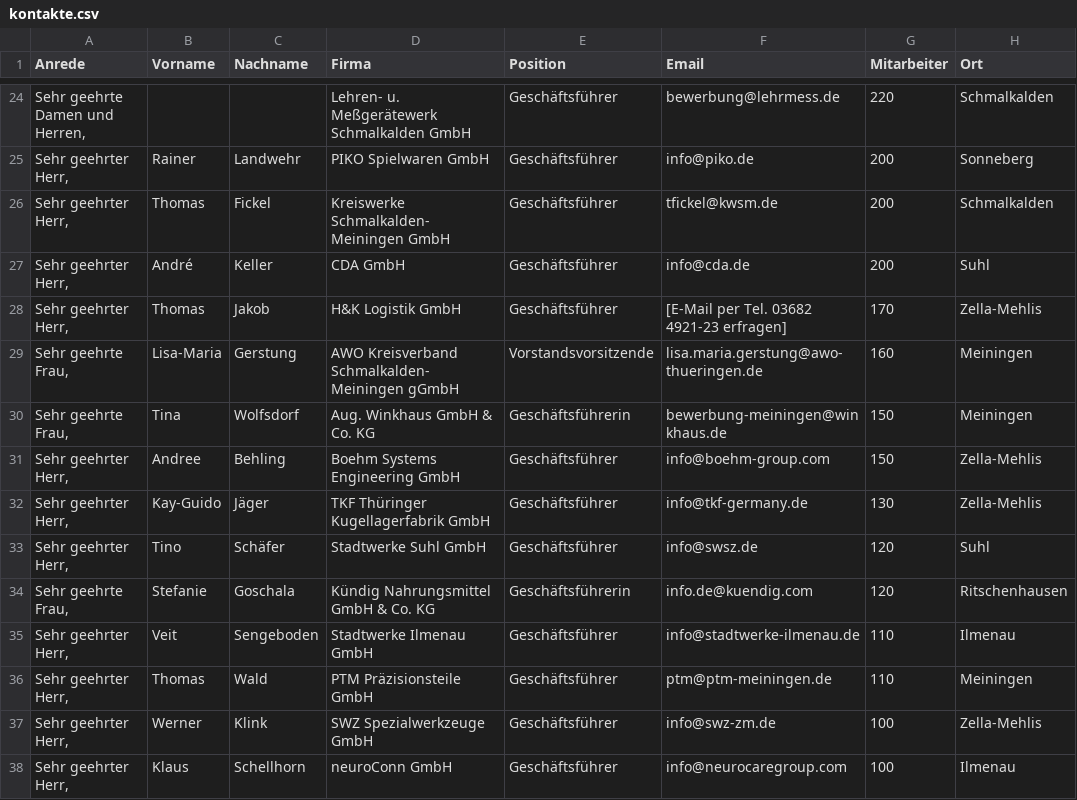
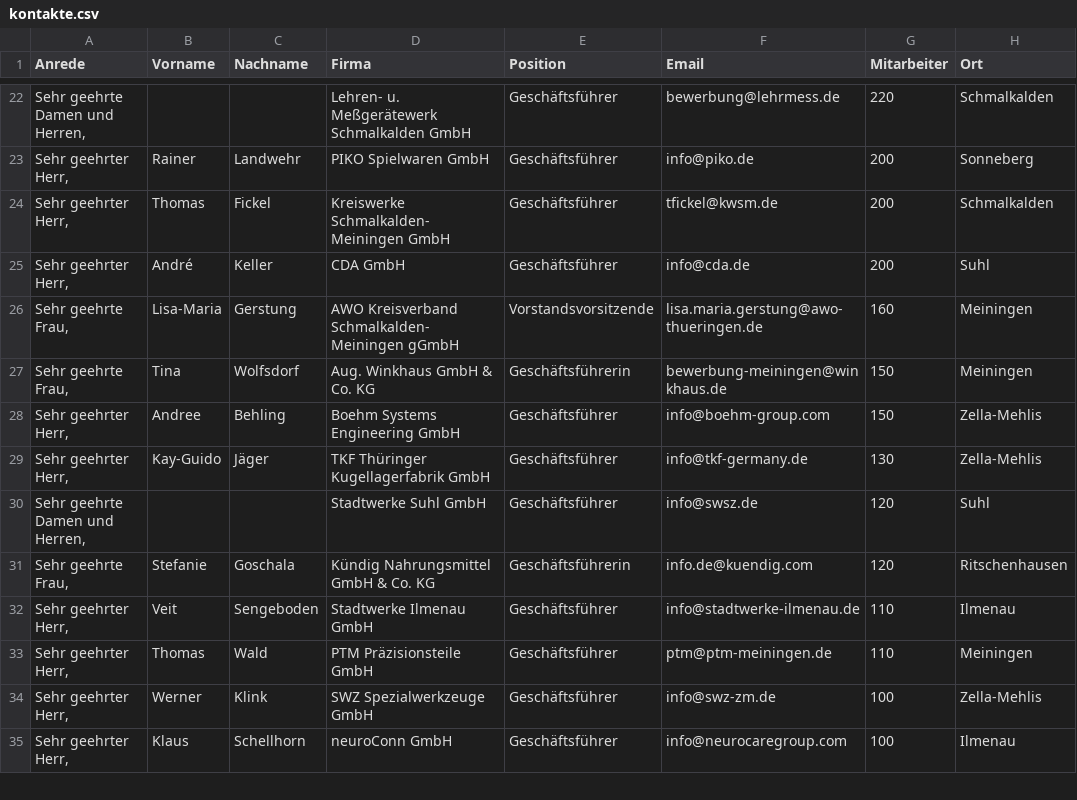
Before and after one commit to kneipenterroristecky-cmd/Webseite_Eckversicherung, a CSV file: bkv-kampagne/kontakte.csv, drawn as a sheet; only a part is shown, gaps mark what is left out; the diff covers the shown part only.

```diff
--- a/bkv-kampagne/kontakte.csv
+++ b/bkv-kampagne/kontakte.csv
@@ -27,3 +25,2 @@ Anrede,Vorname,Nachname,Firma,Position,Email,Mitarbeiter,Ort
 "Sehr geehrter Herr,",André,Keller,CDA GmbH,Geschäftsführer,info@cda.de,200,Suhl
-"Sehr geehrter Herr,",Thomas,Jakob,H&K Logistik GmbH,Geschäftsführer,[E-Mail per Tel. 03682 4921-23 erfragen],170,Zella-Mehlis
 "Sehr geehrte Frau,",Lisa-Maria,Gerstung,AWO Kreisverband Schmalkalden-Meiningen gGmbH,Vorstandsvorsitzende,lisa.maria.gerstung@awo-thueringen.de,160,Meiningen
@@ -32,3 +29,3 @@ Anrede,Vorname,Nachname,Firma,Position,Email,Mitarbeiter,Ort
 "Sehr geehrter Herr,",Kay-Guido,Jäger,TKF Thüringer Kugellagerfabrik GmbH,Geschäftsführer,info@tkf-germany.de,130,Zella-Mehlis
-"Sehr geehrter Herr,",Tino,Schäfer,Stadtwerke Suhl GmbH,Geschäftsführer,info@swsz.de,120,Suhl
+"Sehr geehrte Damen und Herren,",,,Stadtwerke Suhl GmbH,Geschäftsführer,info@swsz.de,120,Suhl
 "Sehr geehrte Frau,",Stefanie,Goschala,Kündig Nahrungsmittel GmbH & Co. KG,Geschäftsführerin,info.de@kuendig.com,120,Ritschenhausen
```
Also changed, not shown: 5 removed rows and 15 edited cells elsewhere in this file, 2 other files.
